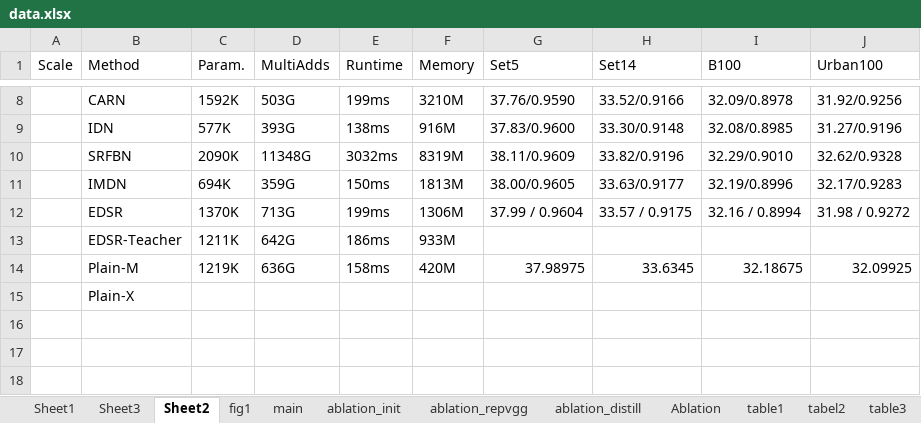
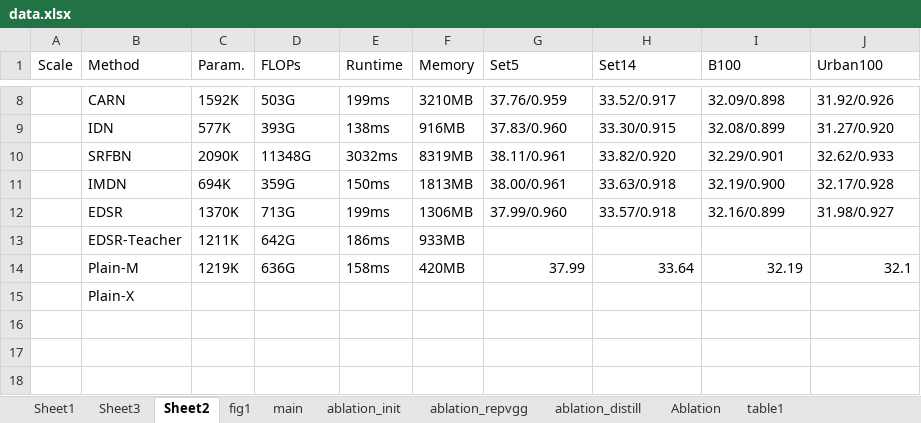
Before and after one commit to wukailu/EDSR-PyTorch, an Excel workbook: experiment/data.xlsx, sheet Sheet2, drawn as a sheet; only a part is shown, gaps mark what is left out; values as stored, in another font and other column widths than the file's, no borders; the diff covers the shown part only; the diff names each change by its address in the sheet, - before the commit and + after, or states it on an @@ line.

```diff
--- a/experiment/data.xlsx (sheet Sheet2)
+++ b/experiment/data.xlsx (sheet Sheet2)
-D1: MultiAdds
+D1: FLOPs
-F8 (Memory): 3210M
+F8 (Memory): 3210MB
-G8 (Set5): 37.76/0.9590
+G8 (Set5): 37.76/0.959
-H8 (Set14): 33.52/0.9166
+H8 (Set14): 33.52/0.917
-I8 (B100): 32.09/0.8978
+I8 (B100): 32.09/0.898
-J8 (Urban100): 31.92/0.9256
+J8 (Urban100): 31.92/0.926
-F9 (Memory): 916M
+F9 (Memory): 916MB
-G9 (Set5): 37.83/0.9600
+G9 (Set5): 37.83/0.960
-H9 (Set14): 33.30/0.9148
+H9 (Set14): 33.30/0.915
-I9 (B100): 32.08/0.8985
+I9 (B100): 32.08/0.899
-J9 (Urban100): 31.27/0.9196
+J9 (Urban100): 31.27/0.920
-F10 (Memory): 8319M
+F10 (Memory): 8319MB
-G10 (Set5): 38.11/0.9609
+G10 (Set5): 38.11/0.961
-H10 (Set14): 33.82/0.9196
+H10 (Set14): 33.82/0.920
-I10 (B100): 32.29/0.9010
+I10 (B100): 32.29/0.901
-J10 (Urban100): 32.62/0.9328
+J10 (Urban100): 32.62/0.933
-F11 (Memory): 1813M
+F11 (Memory): 1813MB
-G11 (Set5): 38.00/0.9605
+G11 (Set5): 38.00/0.961
-H11 (Set14): 33.63/0.9177
+H11 (Set14): 33.63/0.918
-I11 (B100): 32.19/0.8996
+I11 (B100): 32.19/0.900
-J11 (Urban100): 32.17/0.9283
+J11 (Urban100): 32.17/0.928
-F12 (Memory): 1306M
+F12 (Memory): 1306MB
-G12 (Set5): 37.99 / 0.9604
+G12 (Set5): 37.99/0.960
-H12 (Set14): 33.57 / 0.9175
+H12 (Set14): 33.57/0.918
-I12 (B100): 32.16 / 0.8994
+I12 (B100): 32.16/0.899
-J12 (Urban100): 31.98 / 0.9272
+J12 (Urban100): 31.98/0.927
-F13 (Memory): 933M
+F13 (Memory): 933MB
-F14 (Memory): 420M
+F14 (Memory): 420MB
-G14 (Set5): 37.98975
+G14 (Set5): 37.99
-H14 (Set14): 33.6345
+H14 (Set14): 33.64
-I14 (B100): 32.18675
+I14 (B100): 32.19
-J14 (Urban100): 32.09925
+J14 (Urban100): 32.1
```
Also changed, not shown: 50 added rows and 148 edited cells elsewhere in this sheet, sheet table3, sheet tabel2, other sheet tabs.
